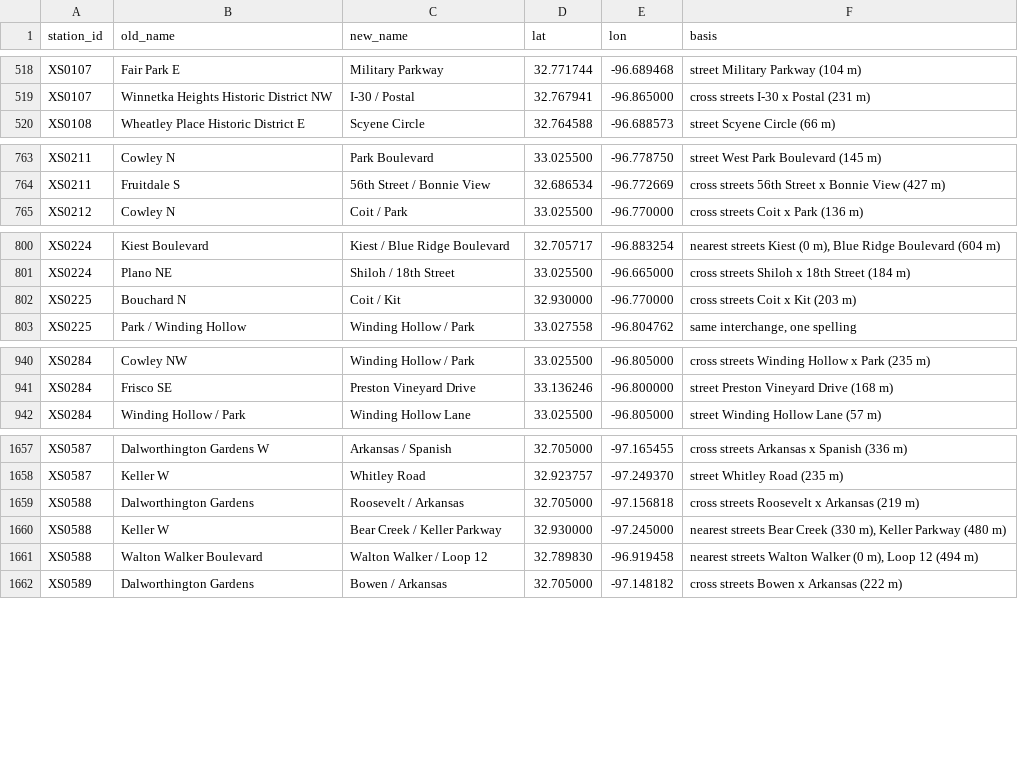
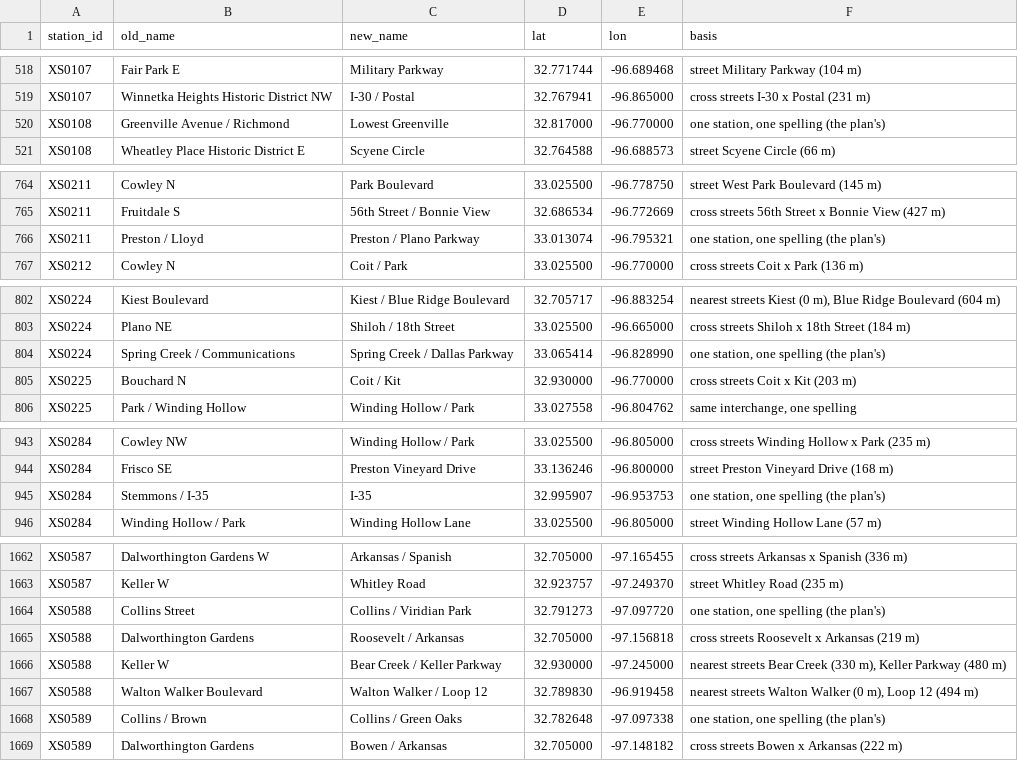
Before and after one commit to dgoodenough/dfw-transit, a CSV file: network/station_renames.csv, drawn as a sheet; only a part is shown, gaps mark what is left out; the diff covers the shown part only; the diff names each change by its address in the sheet, - before the commit and + after, or states it on an @@ line.

```diff
--- a/network/station_renames.csv
+++ b/network/station_renames.csv
+row 520: XS0108 | Greenville Avenue / Richmond | Lowest Greenville | 32.817000 | -96.770000 | one station, one spelling (the plan's)
+row 766: XS0211 | Preston / Lloyd | Preston / Plano Parkway | 33.013074 | -96.795321 | one station, one spelling (the plan's)
+row 804: XS0224 | Spring Creek / Communications | Spring Creek / Dallas Parkway | 33.065414 | -96.828990 | one station, one spelling (the plan's)
+row 945: XS0284 | Stemmons / I-35 | I-35 | 32.995907 | -96.953753 | one station, one spelling (the plan's)
+row 1664: XS0588 | Collins Street | Collins / Viridian Park | 32.791273 | -97.097720 | one station, one spelling (the plan's)
+row 1668: XS0589 | Collins / Brown | Collins / Green Oaks | 32.782648 | -97.097338 | one station, one spelling (the plan's)
```
Also changed, not shown: 1 added row elsewhere in this file, network/line_segments.csv, scenarios/lever_expand_brtgrid/line_segments.csv, 39 other files.
